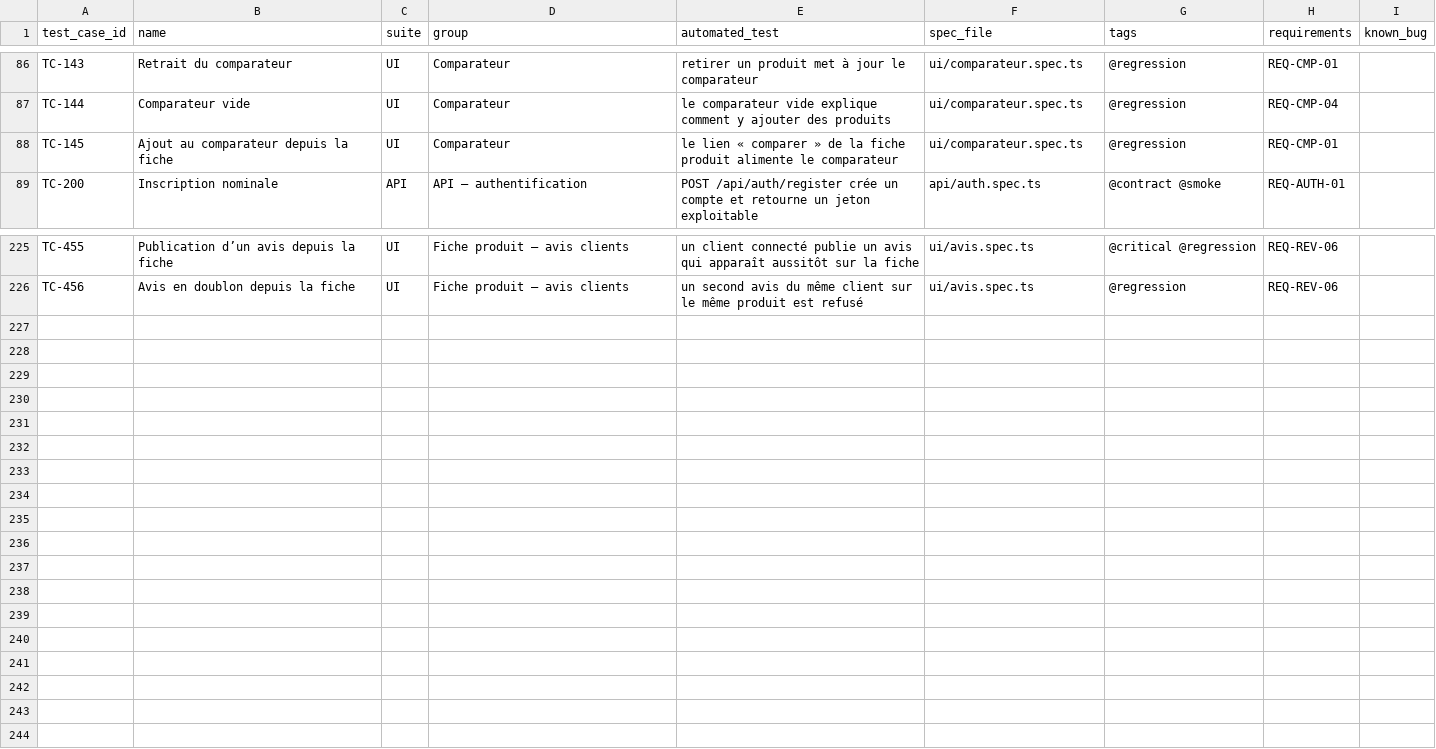
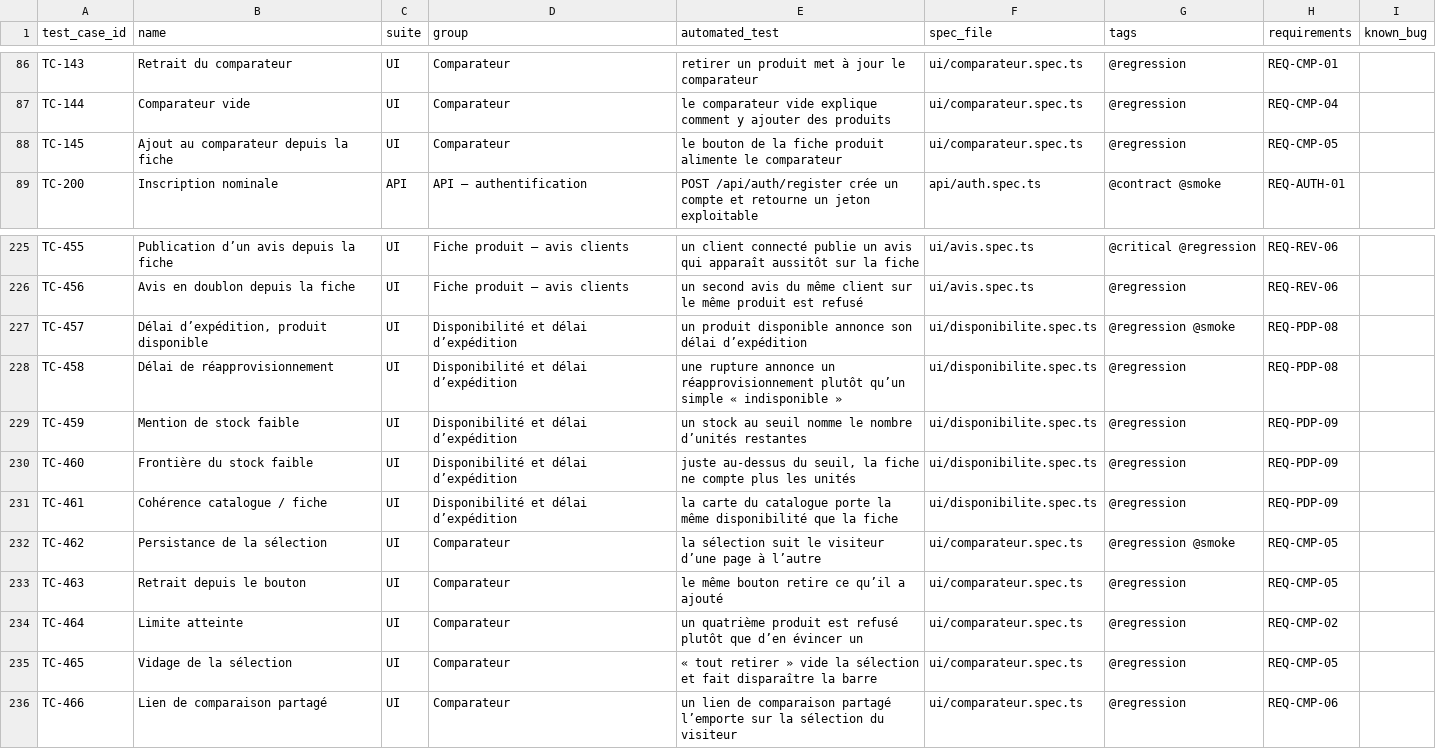
Before and after one commit to Gungagungi/music-website, a CSV file: docs/test-cases/test-cases.csv, drawn as a sheet; only a part is shown, gaps mark what is left out.

Commit message:
feat(disponibilite): annoncer le délai d'expédition et le stock faible (#49)
Inclut aussi #36 — feat(comparateur): rendre la sélection persistante et atteignable, mergée par erreur dans cette branche (PR empilées).

```diff
--- a/docs/test-cases/test-cases.csv
+++ b/docs/test-cases/test-cases.csv
@@ -87,3 +87,3 @@ TC-143,Retrait du comparateur,UI,Comparateur,retirer un produit met à jour le c
 TC-144,Comparateur vide,UI,Comparateur,le comparateur vide explique comment y ajouter des produits,ui/comparateur.spec.ts,@regression,REQ-CMP-04,
-TC-145,Ajout au comparateur depuis la fiche,UI,Comparateur,le lien « comparer » de la fiche produit alimente le comparateur,ui/comparateur.spec.ts,@regression,REQ-CMP-01,
+TC-145,Ajout au comparateur depuis la fiche,UI,Comparateur,le bouton de la fiche produit alimente le comparateur,ui/comparateur.spec.ts,@regression,REQ-CMP-05,
 TC-200,Inscription nominale,API,API — authentification,POST /api/auth/register crée un compte et retourne un jeton exploitable,api/auth.spec.ts,@contract @smoke,REQ-AUTH-01,
@@ -226 +226,11 @@ TC-455,Publication d’un avis depuis la fiche,UI,Fiche produit — avis clients
 TC-456,Avis en doublon depuis la fiche,UI,Fiche produit — avis clients,un second avis du même client sur le même produit est refusé,ui/avis.spec.ts,@regression,REQ-REV-06,
+TC-457,"Délai d’expédition, produit disponible",UI,Disponibilité et délai d’expédition,un produit disponible annonce son délai d’expédition,ui/disponibilite.spec.ts,@regression @smoke,REQ-PDP-08,
+TC-458,Délai de réapprovisionnement,UI,Disponibilité et délai d’expédition,une rupture annonce un réapprovisionnement plutôt qu’un simple « indisponible »,ui/disponibilite.spec.ts,@regression,REQ-PDP-08,
+TC-459,Mention de stock faible,UI,Disponibilité et délai d’expédition,un stock au seuil nomme le nombre d’unités restantes,ui/disponibilite.spec.ts,@regression,REQ-PDP-09,
+TC-460,Frontière du stock faible,UI,Disponibilité et délai d’expédition,"juste au-dessus du seuil, la fiche ne compte plus les unités",ui/disponibilite.spec.ts,@regression,REQ-PDP-09,
+TC-461,Cohérence catalogue / fiche,UI,Disponibilité et délai d’expédition,la carte du catalogue porte la même disponibilité que la fiche,ui/disponibilite.spec.ts,@regression,REQ-PDP-09,
+TC-462,Persistance de la sélection,UI,Comparateur,la sélection suit le visiteur d’une page à l’autre,ui/comparateur.spec.ts,@regression @smoke,REQ-CMP-05,
+TC-463,Retrait depuis le bouton,UI,Comparateur,le même bouton retire ce qu’il a ajouté,ui/comparateur.spec.ts,@regression,REQ-CMP-05,
+TC-464,Limite atteinte,UI,Comparateur,un quatrième produit est refusé plutôt que d’en évincer un,ui/comparateur.spec.ts,@regression,REQ-CMP-02,
+TC-465,Vidage de la sélection,UI,Comparateur,« tout retirer » vide la sélection et fait disparaître la barre,ui/comparateur.spec.ts,@regression,REQ-CMP-05,
+TC-466,Lien de comparaison partagé,UI,Comparateur,un lien de comparaison partagé l’emporte sur la sélection du visiteur,ui/comparateur.spec.ts,@regression,REQ-CMP-06,
```
Also changed, not shown: 26 other files.
